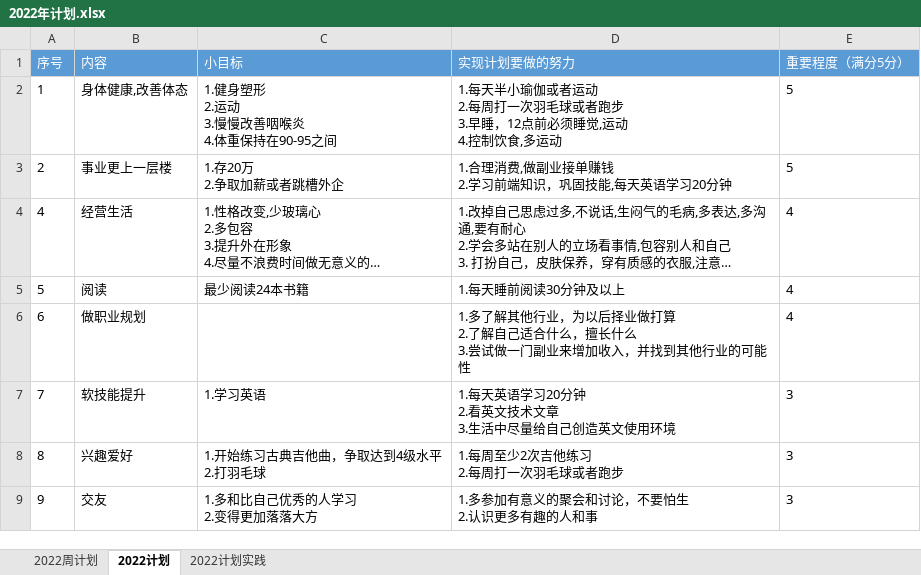
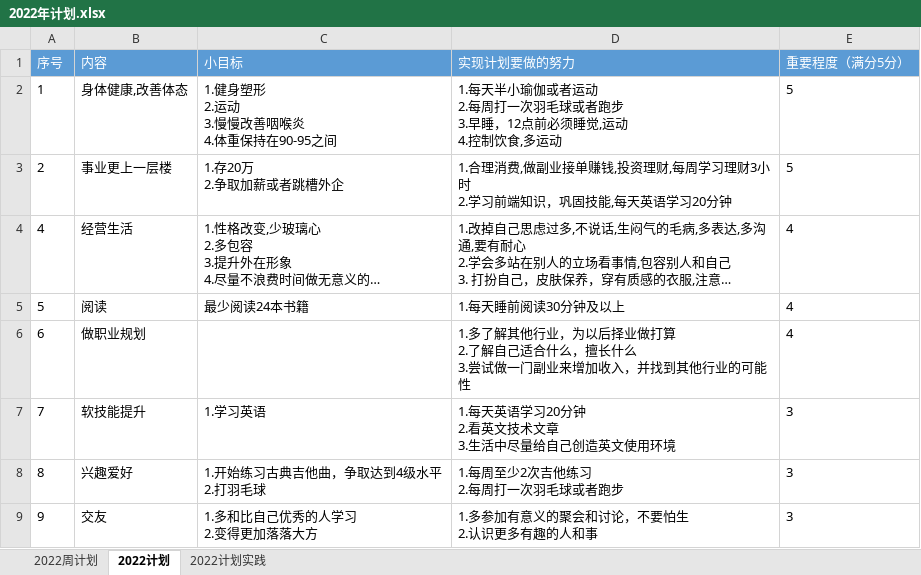
Before and after one commit to putao88/Document, an Excel workbook: docs/年终总结/2022年个人计划/2022年计划.xlsx, sheet 2022计划, drawn as a sheet; long unchanged cells end in …; values as stored, in another font and other column widths than the file's, no borders; ↵ is a line break in a cell; the diff names each change by its address in the sheet, - before the commit and + after, or states it on an @@ line.

```diff
--- a/docs/年终总结/2022年个人计划/2022年计划.xlsx (sheet 2022计划)
+++ b/docs/年终总结/2022年个人计划/2022年计划.xlsx (sheet 2022计划)
-D3 (实现计划要做的努力): …接单赚钱 ↵ 2.学习…
+D3 (实现计划要做的努力): …接单赚钱,投资理财,每周学习理财3小时 ↵ 2.学习…
```
Also changed, not shown: sheet 2022周计划, sheet 2022计划实践.
